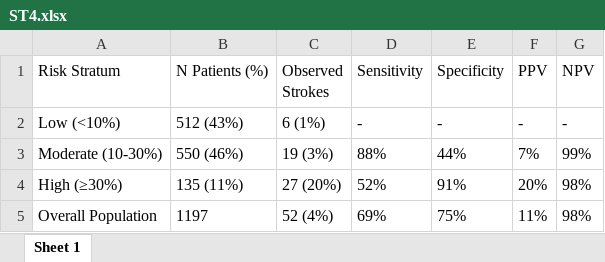
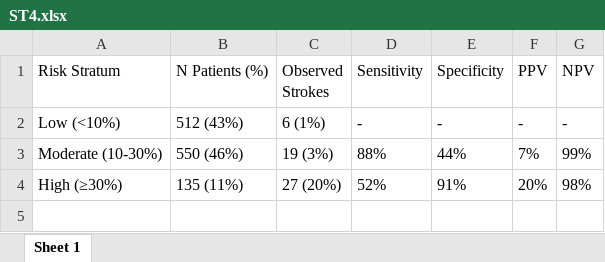
Before and after one commit to jdpreston30/grady-bcvi-calculator, an Excel workbook: Publication/Outputs/Tables/ST4.xlsx, sheet Sheet 1, drawn as a sheet; values as stored, in another font and other column widths than the file's, no borders; the diff names each change by its address in the sheet, - before the commit and + after, or states it on an @@ line.

```diff
--- a/Publication/Outputs/Tables/ST4.xlsx (sheet Sheet 1)
+++ b/Publication/Outputs/Tables/ST4.xlsx (sheet Sheet 1)
-row 5: Overall Population | 1197 | 52 (4%) | 69% | 75% | 11% | 98%
```
Also changed, not shown: Publication/Outputs/Tables/ST1.xlsx, Publication/Outputs/Tables/ST2.xlsx, 9 other files.
